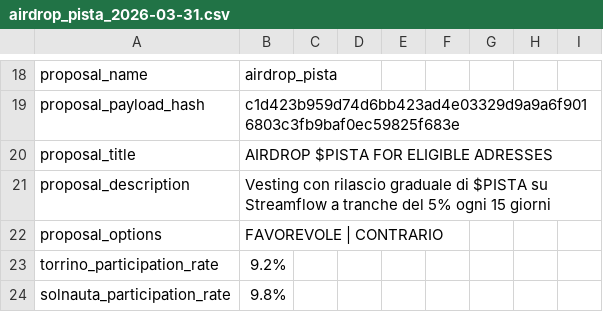
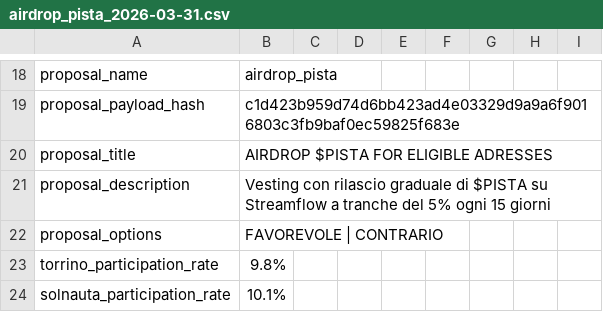
Before and after one commit to Happydao/torrino-dao-voting-core, a CSV file: data/airdrop_pista_2026-03-31.csv, drawn as a sheet; only a part is shown, gaps mark what is left out; the diff covers the shown part only.

```diff
--- a/data/airdrop_pista_2026-03-31.csv
+++ b/data/airdrop_pista_2026-03-31.csv
@@ -22,3 +22,3 @@ proposal_description,Vesting con rilascio graduale di $PISTA su Streamflow a tra
 proposal_options,FAVOREVOLE | CONTRARIO
-torrino_participation_rate,9.2%
-solnauta_participation_rate,9.8%
+torrino_participation_rate,9.8%
+solnauta_participation_rate,10.1%
```
Also changed, not shown: 1 added row and 3 edited cells elsewhere in this file.
